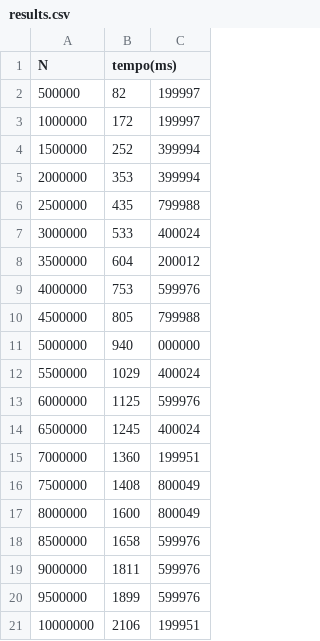
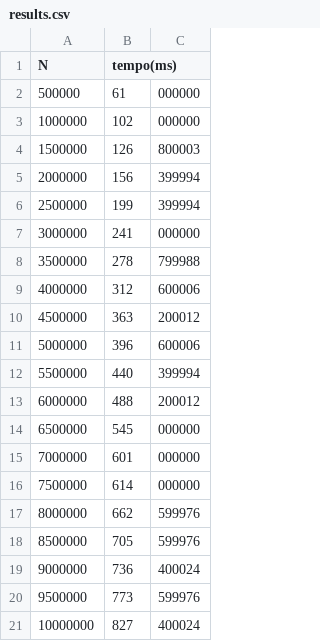
Before and after one commit to tomasbm07/AED, a CSV file: TP4/3/results.csv, drawn as a sheet.

```diff
--- a/TP4/3/results.csv
+++ b/TP4/3/results.csv
@@ -1,21 +1,21 @@
 N,tempo(ms)
-500000,82,199997
-1000000,172,199997
-1500000,252,399994
-2000000,353,399994
-2500000,435,799988
-3000000,533,400024
-3500000,604,200012
-4000000,753,599976
-4500000,805,799988
-5000000,940,000000
-5500000,1029,400024
-6000000,1125,599976
-6500000,1245,400024
-7000000,1360,199951
-7500000,1408,800049
-8000000,1600,800049
-8500000,1658,599976
-9000000,1811,599976
-9500000,1899,599976
-10000000,2106,199951
+500000,61,000000
+1000000,102,000000
+1500000,126,800003
+2000000,156,399994
+2500000,199,399994
+3000000,241,000000
+3500000,278,799988
+4000000,312,600006
+4500000,363,200012
+5000000,396,600006
+5500000,440,399994
+6000000,488,200012
+6500000,545,000000
+7000000,601,000000
+7500000,614,000000
+8000000,662,599976
+8500000,705,599976
+9000000,736,400024
+9500000,773,599976
+10000000,827,400024
```
Also changed, not shown: 7 other files.
